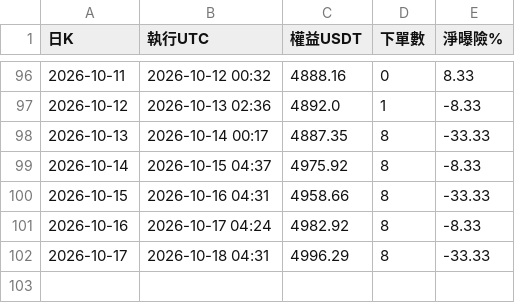
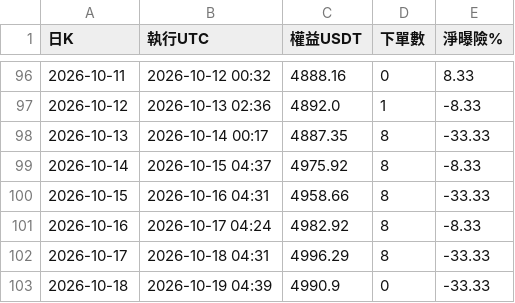
Before and after one commit to pidasin/crypto_combo_forward, a CSV file: bot_log.csv, drawn as a sheet; only a part is shown, gaps mark what is left out; the diff names each change by its address in the sheet, - before the commit and + after, or states it on an @@ line.

```diff
--- a/bot_log.csv
+++ b/bot_log.csv
+row 103: 2026-10-18 | 2026-10-19 04:39 | 4990.9 | 0 | -33.33
```
Also changed, not shown: combo_forward_log.csv, paper_log.csv, 3 other files.
